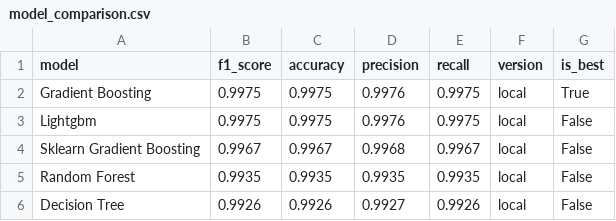
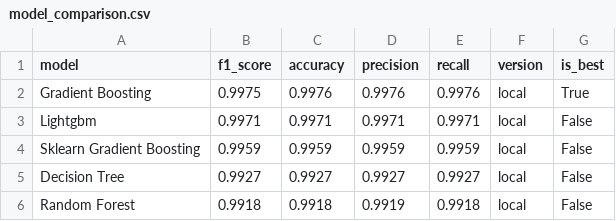
Before and after one commit to saqibahmadsiddiqui/aqi-forecasting-system, a CSV file: data/processed/model_comparison.csv, drawn as a sheet.

```diff
--- a/data/processed/model_comparison.csv
+++ b/data/processed/model_comparison.csv
@@ -1,6 +1,6 @@
 model,f1_score,accuracy,precision,recall,version,is_best
-Gradient Boosting,0.9975,0.9975,0.9976,0.9975,local,True
-Lightgbm,0.9975,0.9975,0.9976,0.9975,local,False
-Sklearn Gradient Boosting,0.9967,0.9967,0.9968,0.9967,local,False
-Random Forest,0.9935,0.9935,0.9935,0.9935,local,False
-Decision Tree,0.9926,0.9926,0.9927,0.9926,local,False
+Gradient Boosting,0.9975,0.9976,0.9976,0.9976,local,True
+Lightgbm,0.9971,0.9971,0.9971,0.9971,local,False
+Sklearn Gradient Boosting,0.9959,0.9959,0.9959,0.9959,local,False
+Decision Tree,0.9927,0.9927,0.9927,0.9927,local,False
+Random Forest,0.9918,0.9918,0.9919,0.9918,local,False
```
Also changed, not shown: data/processed/latest_predictions.csv.
